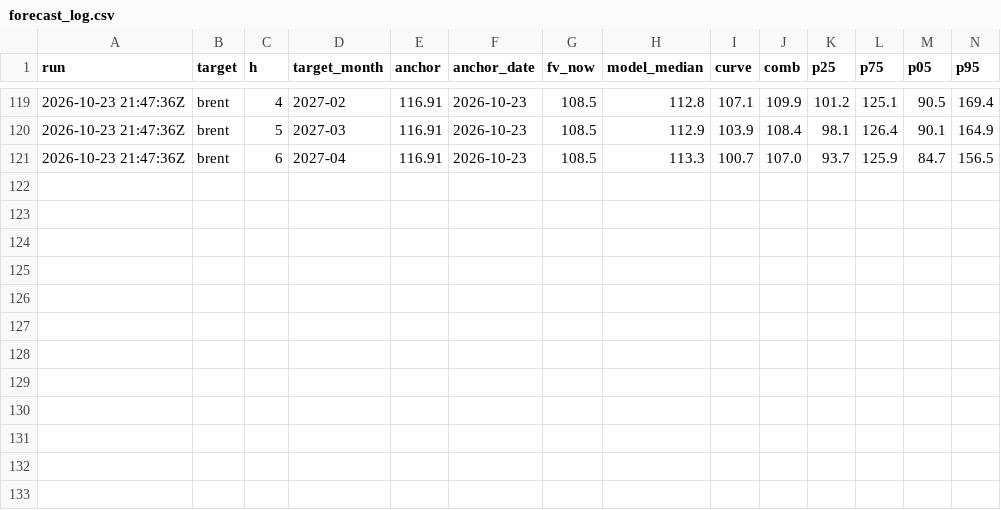
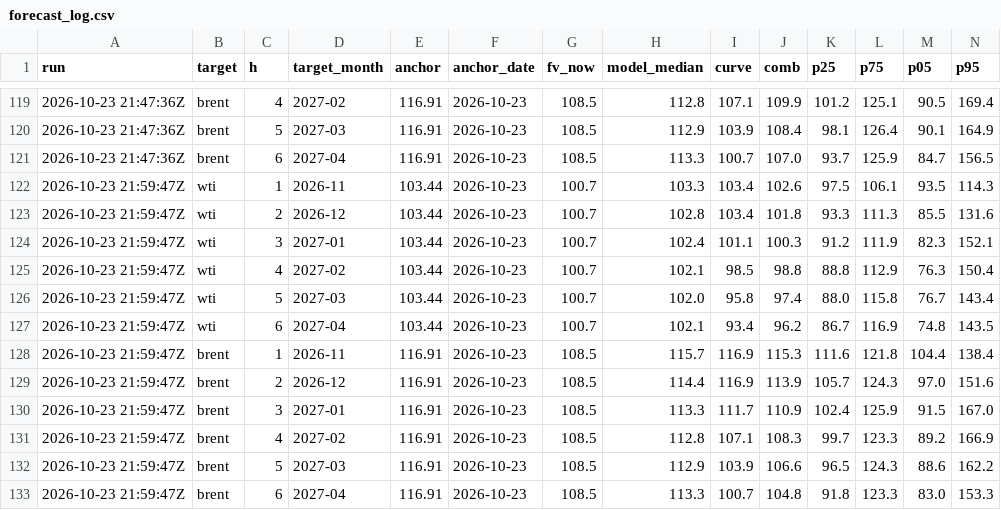
Before and after one commit to matiasputkonen/oljymalli, a CSV file: data/forecast_log.csv, drawn as a sheet; only a part is shown, gaps mark what is left out; rows hold the shown columns only; the diff names each change by its address in the sheet, - before the commit and + after, or states it on an @@ line.

```diff
--- a/data/forecast_log.csv
+++ b/data/forecast_log.csv
+row 122: 2026-10-23 21:59:47Z | wti | 1 | 2026-11 | 103.44 | 2026-10-23 | 100.7 | 103.3 | 103.4 | 102.6 | 97.5 | 106.1 | 93.5 | 114.3
+row 123: 2026-10-23 21:59:47Z | wti | 2 | 2026-12 | 103.44 | 2026-10-23 | 100.7 | 102.8 | 103.4 | 101.8 | 93.3 | 111.3 | 85.5 | 131.6
+row 124: 2026-10-23 21:59:47Z | wti | 3 | 2027-01 | 103.44 | 2026-10-23 | 100.7 | 102.4 | 101.1 | 100.3 | 91.2 | 111.9 | 82.3 | 152.1
+row 125: 2026-10-23 21:59:47Z | wti | 4 | 2027-02 | 103.44 | 2026-10-23 | 100.7 | 102.1 | 98.5 | 98.8 | 88.8 | 112.9 | 76.3 | 150.4
+row 126: 2026-10-23 21:59:47Z | wti | 5 | 2027-03 | 103.44 | 2026-10-23 | 100.7 | 102.0 | 95.8 | 97.4 | 88.0 | 115.8 | 76.7 | 143.4
+row 127: 2026-10-23 21:59:47Z | wti | 6 | 2027-04 | 103.44 | 2026-10-23 | 100.7 | 102.1 | 93.4 | 96.2 | 86.7 | 116.9 | 74.8 | 143.5
+row 128: 2026-10-23 21:59:47Z | brent | 1 | 2026-11 | 116.91 | 2026-10-23 | 108.5 | 115.7 | 116.9 | 115.3 | 111.6 | 121.8 | 104.4 | 138.4
+row 129: 2026-10-23 21:59:47Z | brent | 2 | 2026-12 | 116.91 | 2026-10-23 | 108.5 | 114.4 | 116.9 | 113.9 | 105.7 | 124.3 | 97.0 | 151.6
+row 130: 2026-10-23 21:59:47Z | brent | 3 | 2027-01 | 116.91 | 2026-10-23 | 108.5 | 113.3 | 111.7 | 110.9 | 102.4 | 125.9 | 91.5 | 167.0
+row 131: 2026-10-23 21:59:47Z | brent | 4 | 2027-02 | 116.91 | 2026-10-23 | 108.5 | 112.8 | 107.1 | 108.3 | 99.7 | 123.3 | 89.2 | 166.9
+row 132: 2026-10-23 21:59:47Z | brent | 5 | 2027-03 | 116.91 | 2026-10-23 | 108.5 | 112.9 | 103.9 | 106.6 | 96.5 | 124.3 | 88.6 | 162.2
+row 133: 2026-10-23 21:59:47Z | brent | 6 | 2027-04 | 116.91 | 2026-10-23 | 108.5 | 113.3 | 100.7 | 104.8 | 91.8 | 123.3 | 83.0 | 153.3
```
Also changed, not shown: 9 other files.
